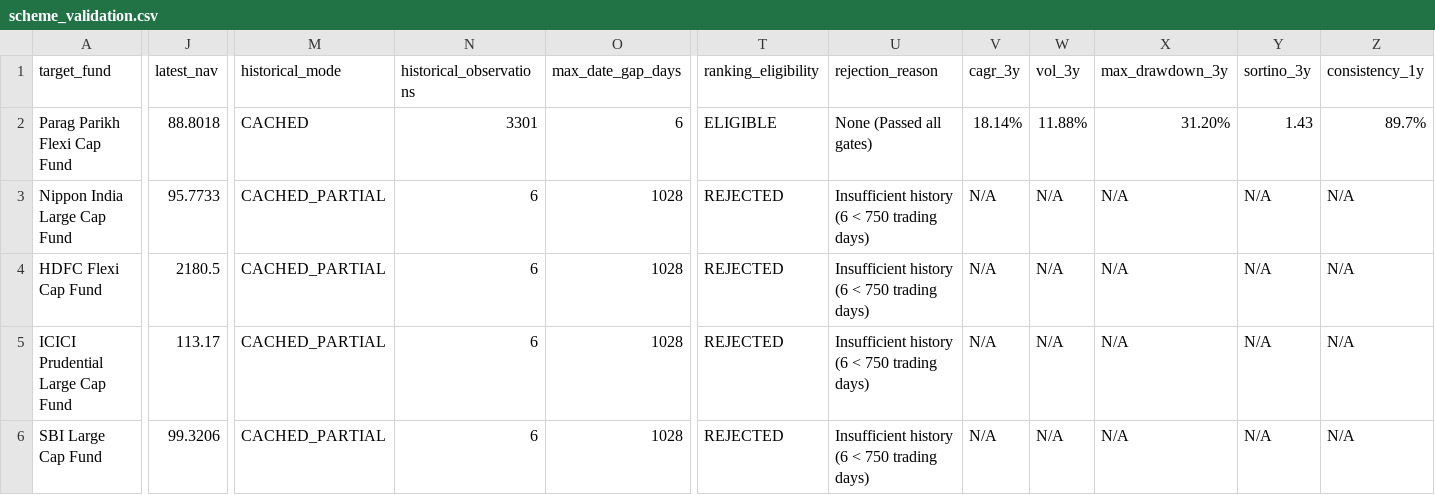
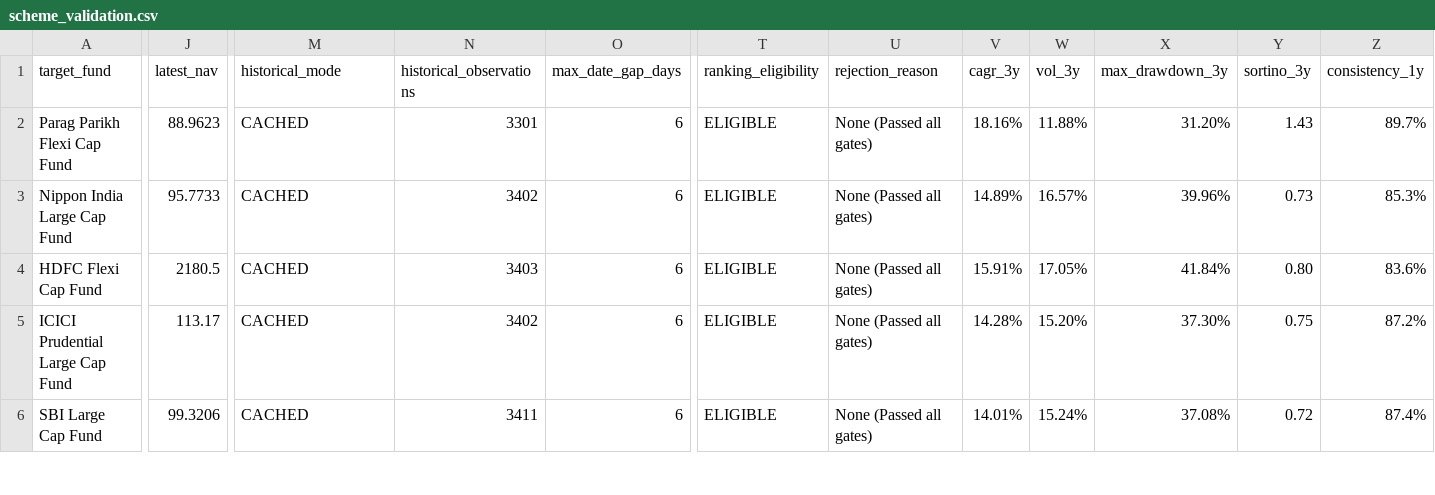
Before and after one commit to 07anishu12/FundFlow-Sentinel, a CSV file: reports/live_validation/scheme_validation.csv, drawn as a sheet; only a part is shown, gaps mark what is left out; the diff covers the shown part only; the diff names each change by its address in the sheet, - before the commit and + after, or states it on an @@ line.

```diff
--- a/reports/live_validation/scheme_validation.csv
+++ b/reports/live_validation/scheme_validation.csv
-J2 (latest_nav): 88.8018
+J2 (latest_nav): 88.9623
-V2 (cagr_3y): 18.14%
+V2 (cagr_3y): 18.16%
-M3:M6 (historical_mode): CACHED_PARTIAL
+M3:M6 (historical_mode): CACHED
-N3 (historical_observations): 6
+N3 (historical_observations): 3402
-O3:O6 (max_date_gap_days): 1028
+O3:O6 (max_date_gap_days): 6
-T3:T6 (ranking_eligibility): REJECTED
+T3:T6 (ranking_eligibility): ELIGIBLE
-U3:U6 (rejection_reason): Insufficient history (6 < 750 trading days)
+U3:U6 (rejection_reason): None (Passed all gates)
-V3 (cagr_3y): N/A
+V3 (cagr_3y): 14.89%
-W3 (vol_3y): N/A
+W3 (vol_3y): 16.57%
-X3 (max_drawdown_3y): N/A
+X3 (max_drawdown_3y): 39.96%
-Y3 (sortino_3y): N/A
+Y3 (sortino_3y): 0.73
-Z3 (consistency_1y): N/A
+Z3 (consistency_1y): 85.3%
-N4 (historical_observations): 6
+N4 (historical_observations): 3403
-V4 (cagr_3y): N/A
+V4 (cagr_3y): 15.91%
-W4 (vol_3y): N/A
+W4 (vol_3y): 17.05%
-X4 (max_drawdown_3y): N/A
+X4 (max_drawdown_3y): 41.84%
-Y4 (sortino_3y): N/A
+Y4 (sortino_3y): 0.80
-Z4 (consistency_1y): N/A
+Z4 (consistency_1y): 83.6%
-N5 (historical_observations): 6
+N5 (historical_observations): 3402
-V5 (cagr_3y): N/A
+V5 (cagr_3y): 14.28%
-W5 (vol_3y): N/A
+W5 (vol_3y): 15.20%
-X5 (max_drawdown_3y): N/A
+X5 (max_drawdown_3y): 37.30%
-Y5 (sortino_3y): N/A
+Y5 (sortino_3y): 0.75
-Z5 (consistency_1y): N/A
+Z5 (consistency_1y): 87.2%
-N6 (historical_observations): 6
+N6 (historical_observations): 3411
-V6 (cagr_3y): N/A
+V6 (cagr_3y): 14.01%
-W6 (vol_3y): N/A
+W6 (vol_3y): 15.24%
-X6 (max_drawdown_3y): N/A
+X6 (max_drawdown_3y): 37.08%
-Y6 (sortino_3y): N/A
+Y6 (sortino_3y): 0.72
-Z6 (consistency_1y): N/A
+Z6 (consistency_1y): 87.4%
```
Also changed, not shown: 51 edited cells elsewhere in this file, 33 other files.
